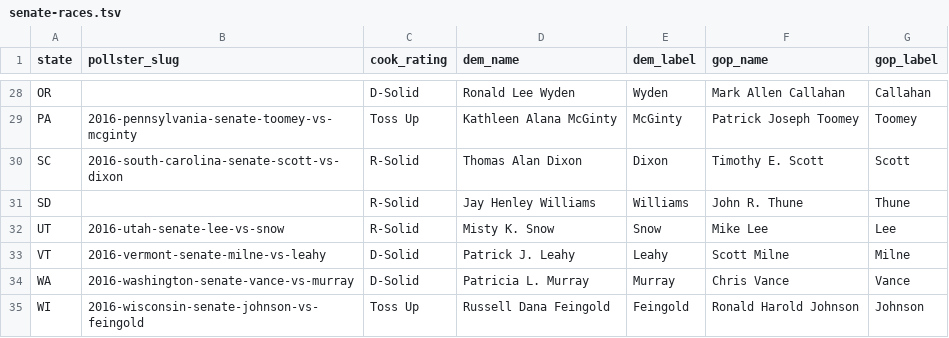
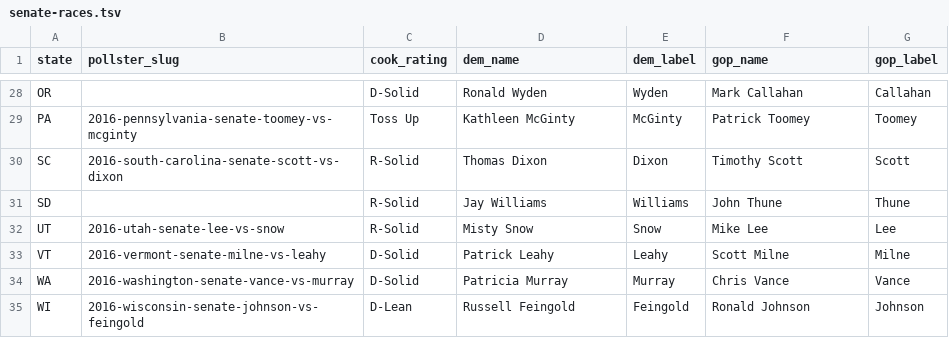
Before and after one commit to huffpostdata/predictions-2016, a TSV file: data/sheets/input/senate-races.tsv, drawn as a sheet; only a part is shown, gaps mark what is left out; the diff covers the shown part only; the diff names each change by its address in the sheet, - before the commit and + after, or states it on an @@ line.

Commit message:
Update Google Sheets (names, Cook ratings)

```diff
--- a/data/sheets/input/senate-races.tsv
+++ b/data/sheets/input/senate-races.tsv
-D28 (dem_name): Ronald Lee Wyden
+D28 (dem_name): Ronald Wyden
-F28 (gop_name): Mark Allen Callahan
+F28 (gop_name): Mark Callahan
-D29 (dem_name): Kathleen Alana McGinty
+D29 (dem_name): Kathleen McGinty
-F29 (gop_name): Patrick Joseph Toomey
+F29 (gop_name): Patrick Toomey
-D30 (dem_name): Thomas Alan Dixon
+D30 (dem_name): Thomas Dixon
-F30 (gop_name): Timothy E. Scott
+F30 (gop_name): Timothy Scott
-D31 (dem_name): Jay Henley Williams
+D31 (dem_name): Jay Williams
-F31 (gop_name): John R. Thune
+F31 (gop_name): John Thune
-D32 (dem_name): Misty K. Snow
+D32 (dem_name): Misty Snow
-D33 (dem_name): Patrick J. Leahy
+D33 (dem_name): Patrick Leahy
-D34 (dem_name): Patricia L. Murray
+D34 (dem_name): Patricia Murray
-C35 (cook_rating): Toss Up
+C35 (cook_rating): D-Lean
-D35 (dem_name): Russell Dana Feingold
+D35 (dem_name): Russell Feingold
-F35 (gop_name): Ronald Harold Johnson
+F35 (gop_name): Ronald Johnson
```
Also changed, not shown: 32 edited cells elsewhere in this file.
